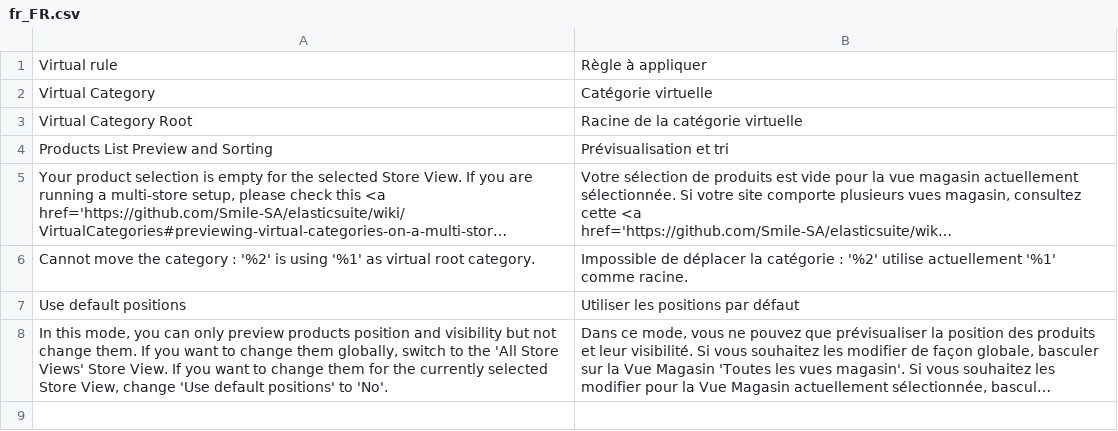
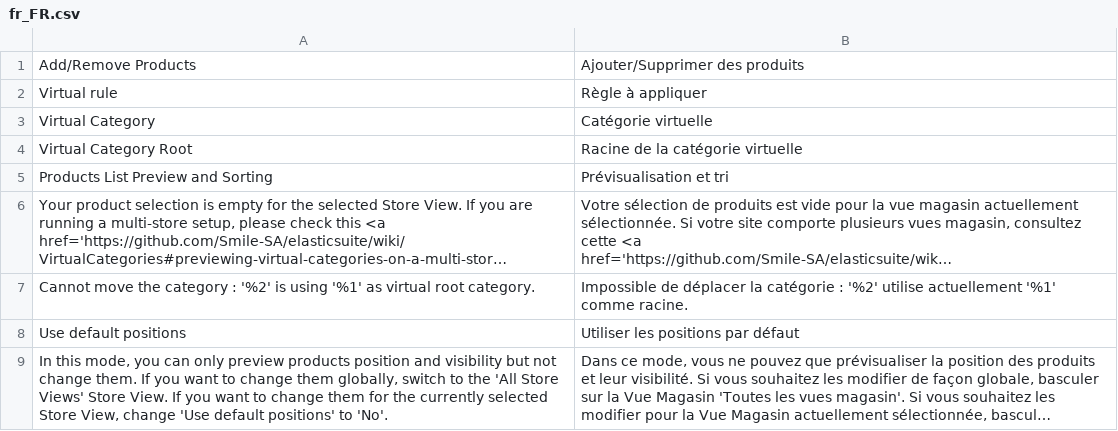
Before and after one commit to Smile-SA/elasticsuite, a CSV file: src/module-elasticsuite-virtual-category/i18n/fr_FR.csv, drawn as a sheet; long unchanged cells end in ….

```diff
--- a/src/module-elasticsuite-virtual-category/i18n/fr_FR.csv
+++ b/src/module-elasticsuite-virtual-category/i18n/fr_FR.csv
@@ -1 +1,2 @@
+"Add/Remove Products","Ajouter/Supprimer des produits"
 "Virtual rule","Règle à appliquer"
```
Also changed, not shown: src/module-elasticsuite-virtual-category/i18n/de_DE.csv, src/module-elasticsuite-virtual-category/i18n/en_US.csv, 9 other files.
